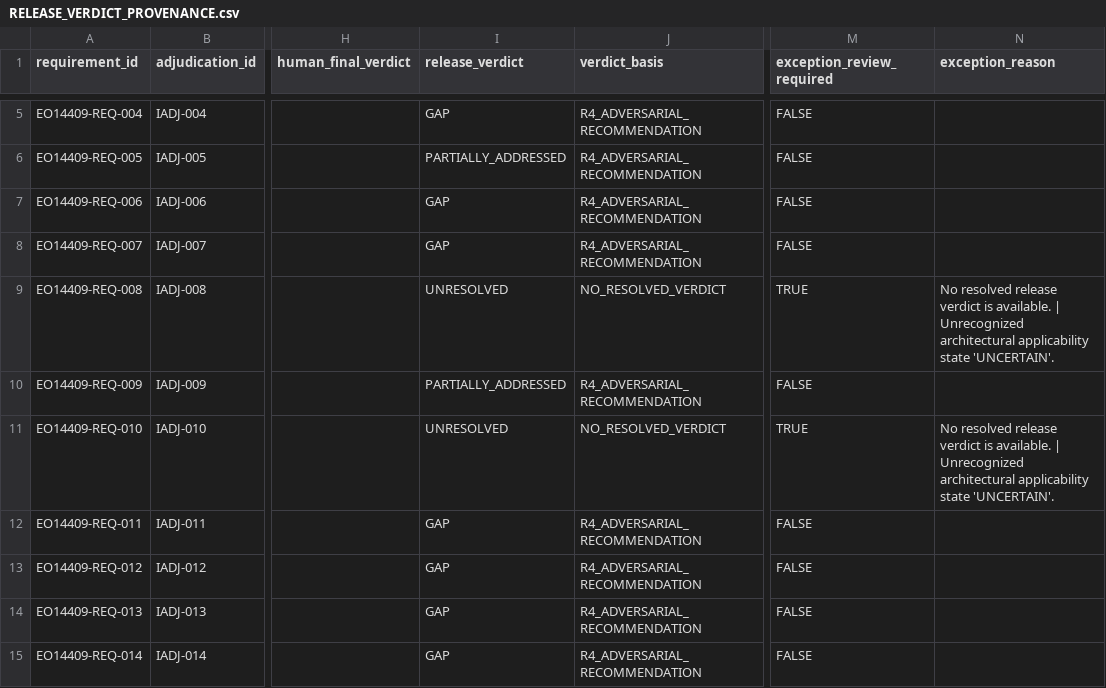
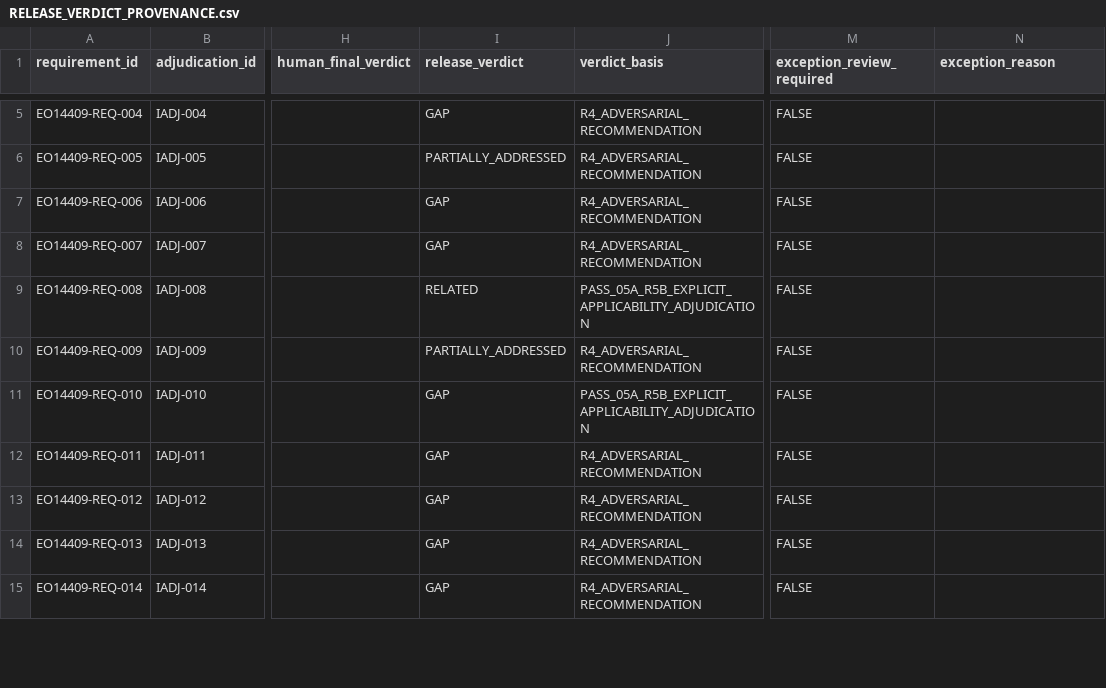
Before and after one commit to ORYNTH-systems/orynth-ai-governance-crosswalk, a CSV file: data/release/RELEASE_VERDICT_PROVENANCE.csv, drawn as a sheet; only a part is shown, gaps mark what is left out; the diff covers the shown part only; the diff names each change by its address in the sheet, - before the commit and + after, or states it on an @@ line.

```diff
--- a/data/release/RELEASE_VERDICT_PROVENANCE.csv
+++ b/data/release/RELEASE_VERDICT_PROVENANCE.csv
-I9 (release_verdict): UNRESOLVED
+I9 (release_verdict): RELATED
-J9 (verdict_basis): NO_RESOLVED_VERDICT
+J9 (verdict_basis): PASS_05A_R5B_EXPLICIT_APPLICABILITY_ADJUDICATION
-M9 (exception_review_required): TRUE
+M9 (exception_review_required): FALSE
-N9 (exception_reason): No resolved release verdict is available. | Unrecognized architectural applicability state 'UNCERTAIN'.
+N9 (exception_reason): (empty)
-I11 (release_verdict): UNRESOLVED
+I11 (release_verdict): GAP
-J11 (verdict_basis): NO_RESOLVED_VERDICT
+J11 (verdict_basis): PASS_05A_R5B_EXPLICIT_APPLICABILITY_ADJUDICATION
-M11 (exception_review_required): TRUE
+M11 (exception_review_required): FALSE
-N11 (exception_reason): No resolved release verdict is available. | Unrecognized architectural applicability state 'UNCERTAIN'.
+N11 (exception_reason): (empty)
```
Also changed, not shown: 36 edited cells elsewhere in this file, data/release/EXCEPTION_REVIEW_QUEUE.csv, data/release/PUBLIC_CROSSWALK_RELEASE_CANDIDATE.csv, 3 other files.
